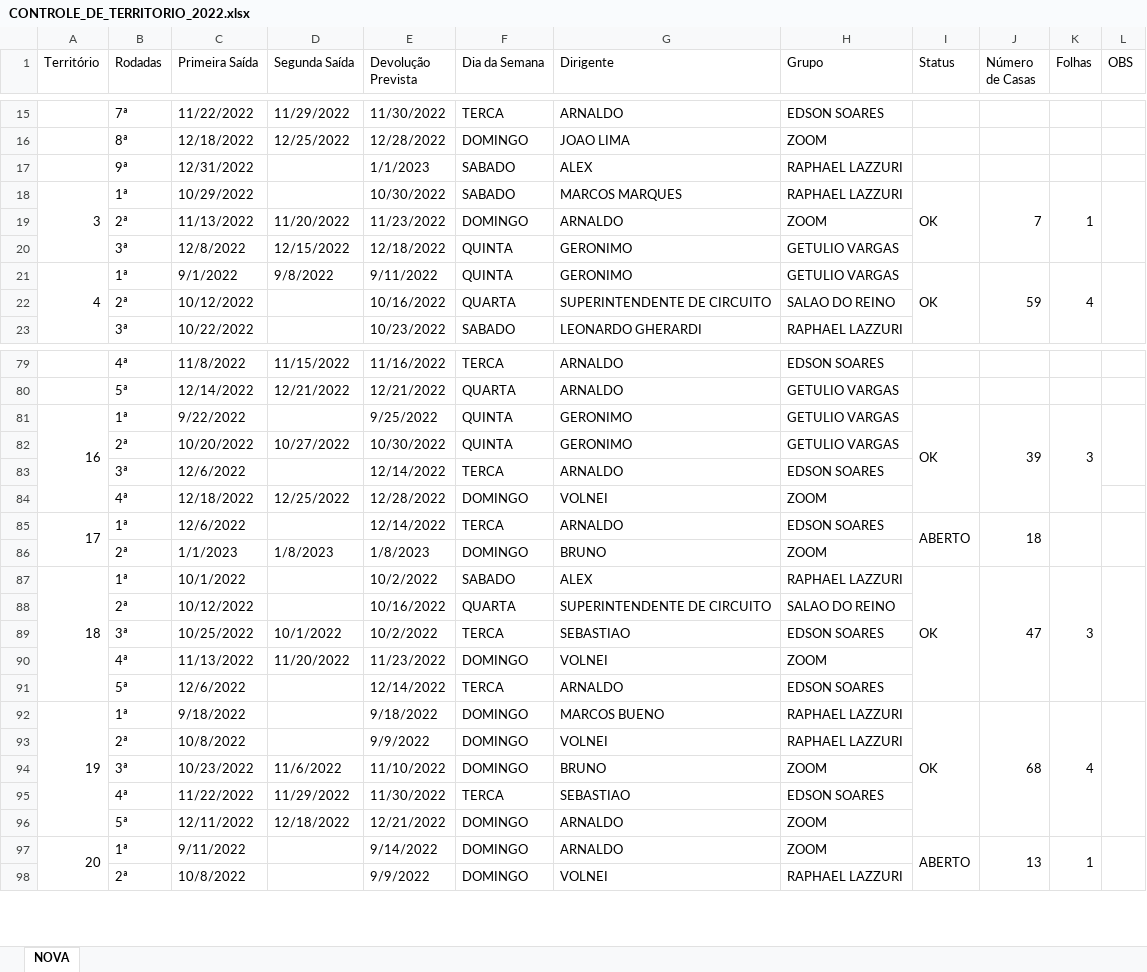
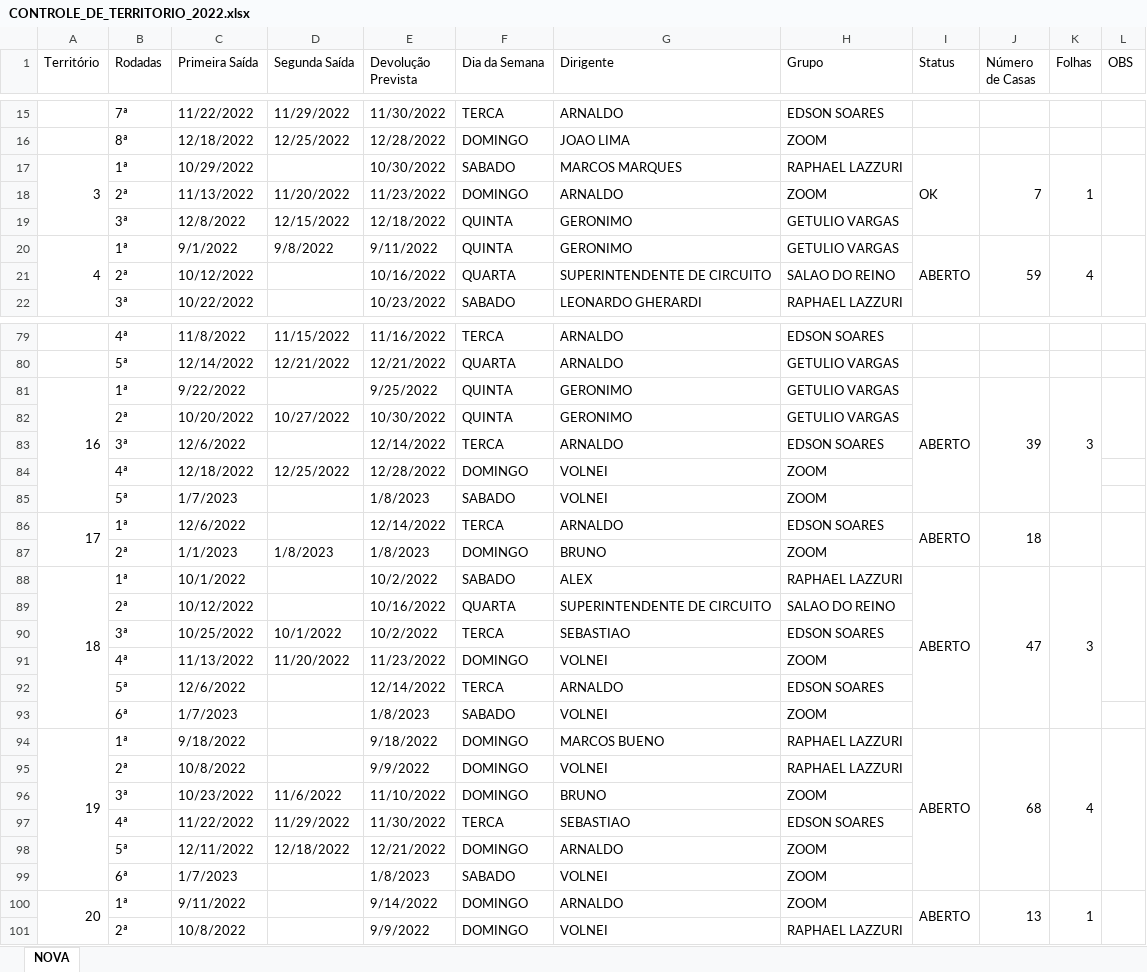
Before and after one commit to phchortolani/controle-territorio, an Excel workbook: sheet/CONTROLE_DE_TERRITORIO_2022.xlsx, sheet NOVA, drawn as a sheet; only a part is shown, gaps mark what is left out; values as stored, in another font and other column widths than the file's, no cell formats; removed rows and columns are numbered as before the commit, all else as after; the diff covers the shown part only; the diff names each change by its address in the sheet, - before the commit and + after, or states it on an @@ line.

```diff
--- a/sheet/CONTROLE_DE_TERRITORIO_2022.xlsx (sheet NOVA)
+++ b/sheet/CONTROLE_DE_TERRITORIO_2022.xlsx (sheet NOVA)
-row 17:  | 9ª | 12/31/2022 |  | 1/1/2023 | SABADO | ALEX | RAPHAEL LAZZURI
-I20 (Status): OK
+I20 (Status): ABERTO
-I81 (Status): OK
+I81 (Status): ABERTO
+row 85:  | 5ª | 1/7/2023 |  | 1/8/2023 | SABADO | VOLNEI | ZOOM
-I88 (Status): OK
+I88 (Status): ABERTO
+row 93:  | 6ª | 1/7/2023 |  | 1/8/2023 | SABADO | VOLNEI | ZOOM
-I94 (Status): OK
+I94 (Status): ABERTO
+row 99:  | 6ª | 1/7/2023 |  | 1/8/2023 | SABADO | VOLNEI | ZOOM
```
Also changed, not shown: 4 added rows, 3 removed rows, 21 edited cells and merged cells elsewhere in this sheet, cell formats, formulas that keep their value, 1 other file.
